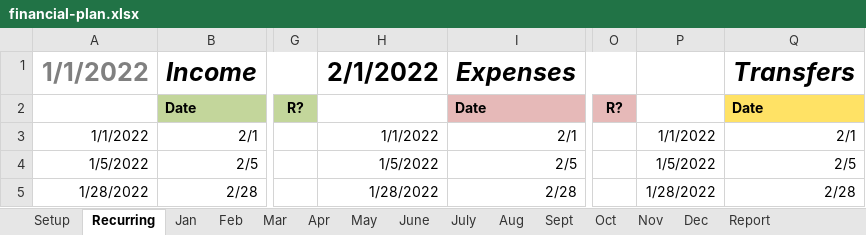
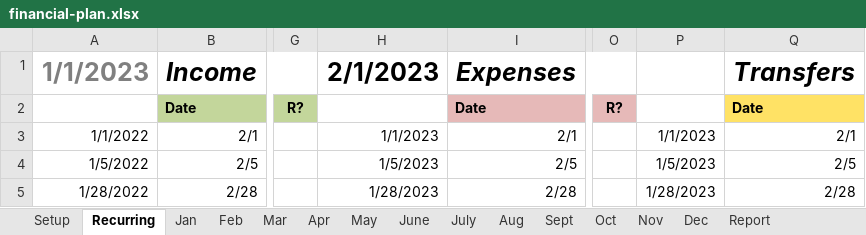
Before and after one commit to jacobq/budget-spreadsheet, an Excel workbook: financial-plan.xlsx, sheet Recurring, drawn as a sheet; only a part is shown, gaps mark what is left out; values as stored, in another font and other column widths than the file's, no borders; charts and pictures and conditional formats not drawn; the diff names each change by its address in the sheet, - before the commit and + after, or states it on an @@ line.

```diff
--- a/financial-plan.xlsx (sheet Recurring)
+++ b/financial-plan.xlsx (sheet Recurring)
-A1: 1/1/2022
+A1: 1/1/2023
-H1: 2/1/2022
+H1: 2/1/2023
-H3: 1/1/2022
+H3: 1/1/2023
-P3: 1/1/2022
+P3: 1/1/2023
-H4: 1/5/2022
+H4: 1/5/2023
-P4: 1/5/2022
+P4: 1/5/2023
-H5: 1/28/2022
+H5: 1/28/2023
-P5: 1/28/2022
+P5: 1/28/2023
```
